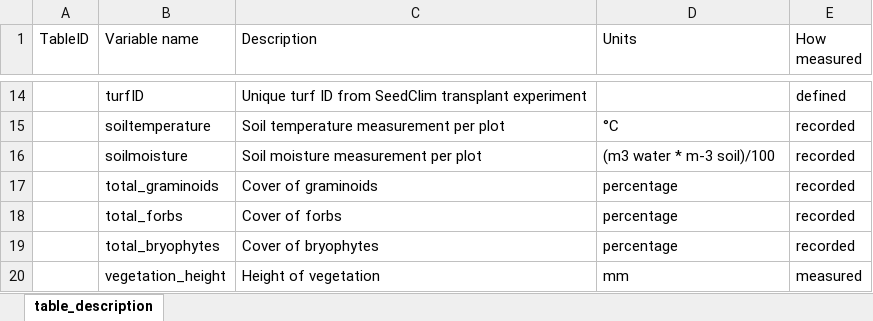
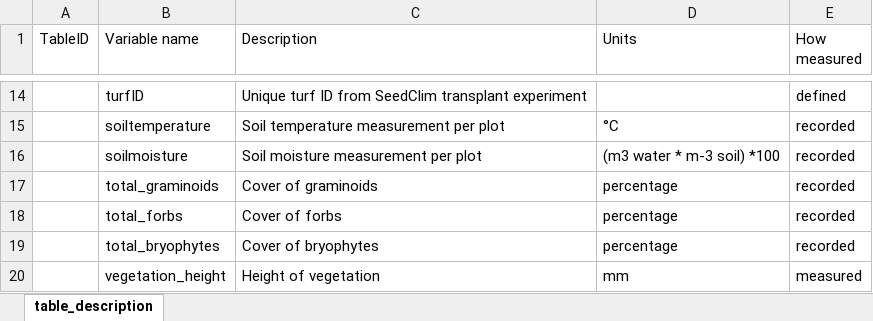
Before and after one commit to Between-the-Fjords/funcab_data, an Excel workbook: R/data_dic/data_description.xlsx, sheet table_description, drawn as a sheet; only a part is shown, gaps mark what is left out; values as stored, in another font and other column widths than the file's, no borders; the diff names each change by its address in the sheet, - before the commit and + after, or states it on an @@ line.

Commit message:
soil moisture unit

```diff
--- a/R/data_dic/data_description.xlsx (sheet table_description)
+++ b/R/data_dic/data_description.xlsx (sheet table_description)
-D16 (Units): (m3 water * m-3 soil)/100
+D16 (Units): (m3 water * m-3 soil) *100
```
